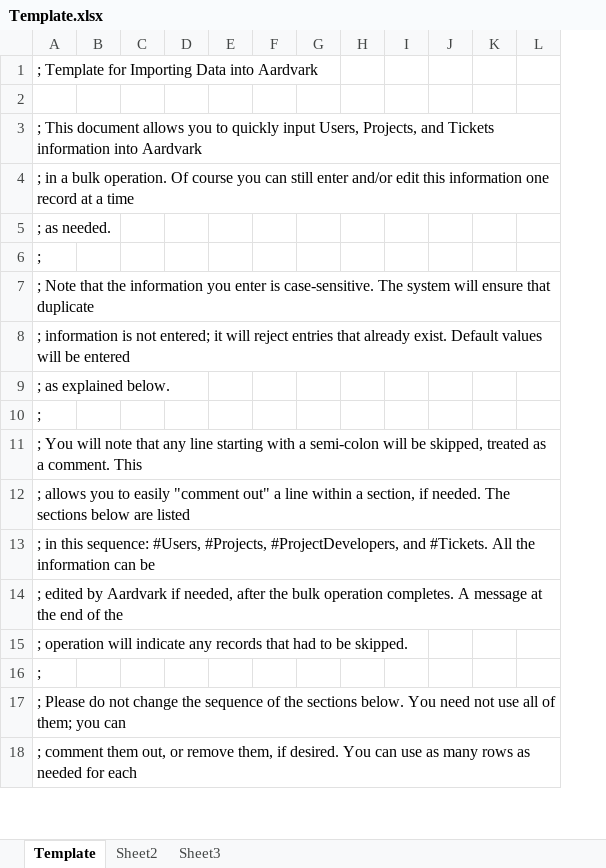
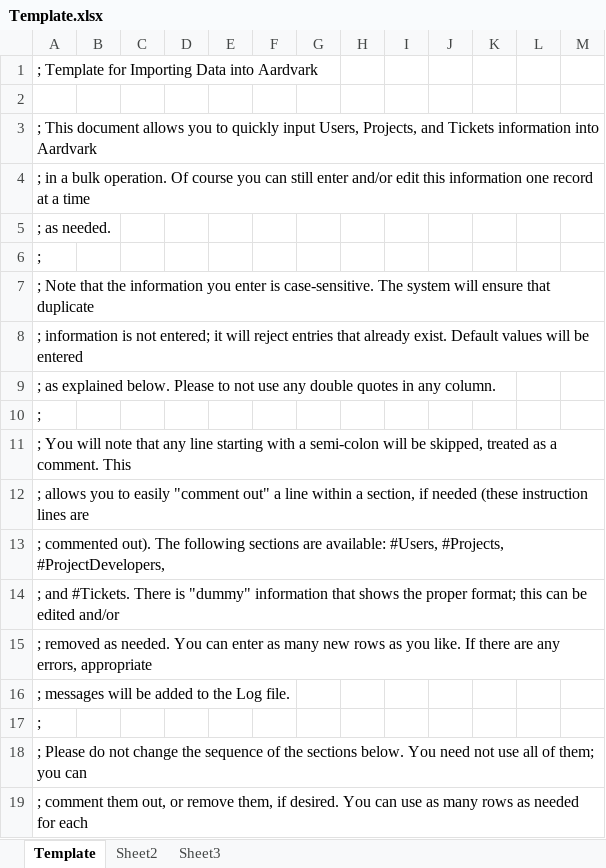
Before and after one commit to ejamesr/Aardvark, an Excel workbook: Aardvark/Template.xlsx, sheet Template, drawn as a sheet; only a part is shown; values as stored, in another font and other column widths than the file's, no borders; the diff covers the shown part only; the diff names each change by its address in the sheet, - before the commit and + after, or states it on an @@ line.

Commit message:
Bulk import almost done, need to test tickets now

```diff
--- a/Aardvark/Template.xlsx (sheet Template)
+++ b/Aardvark/Template.xlsx (sheet Template)
+column E, empty
-A9: …explained below.
+A9: …explained below. Please to not use any double quotes in any column.
-A12: …section, if needed. The sections below are listed
+A12: …section, if needed (these instruction lines are
-A13: ; in this sequence: #Users, #Projects, #ProjectDevelopers, and #Tickets. All the information can be
+A13: ; commented out). The following sections are available: #Users, #Projects, #ProjectDevelopers,
-A14: ; edited by Aardvark if needed, after the bulk operation completes. A message at the end of the
+A14: ; and #Tickets. There is "dummy" information that shows the proper format; this can be edited and/or
-A15: ; operation will indicate any records that had to be skipped.
+A15: ; removed as needed. You can enter as many new rows as you like. If there are any errors, appropriate
+row 16: ; messages will be added to the Log file.
```
Also changed, not shown: 8 added rows, 14 edited cells and cell formats elsewhere in this sheet, 11 other files.
